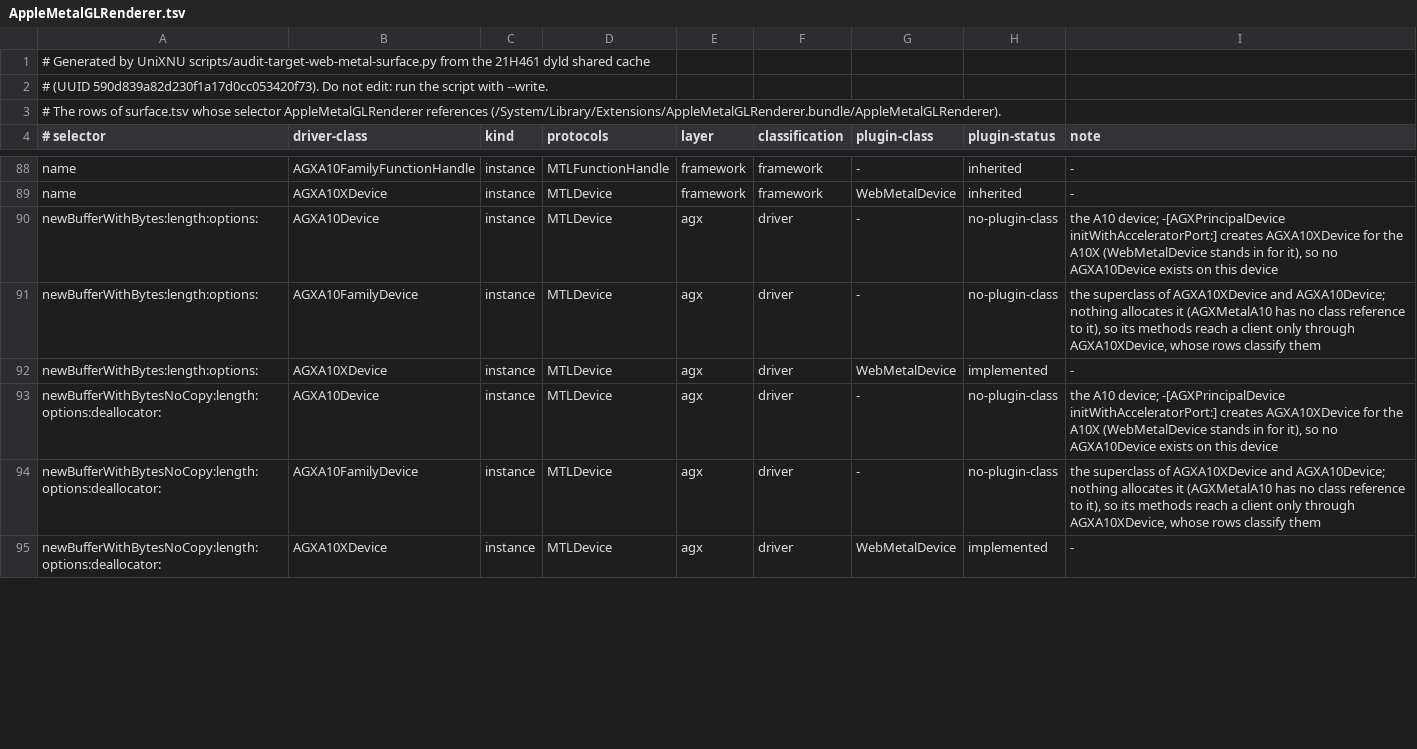
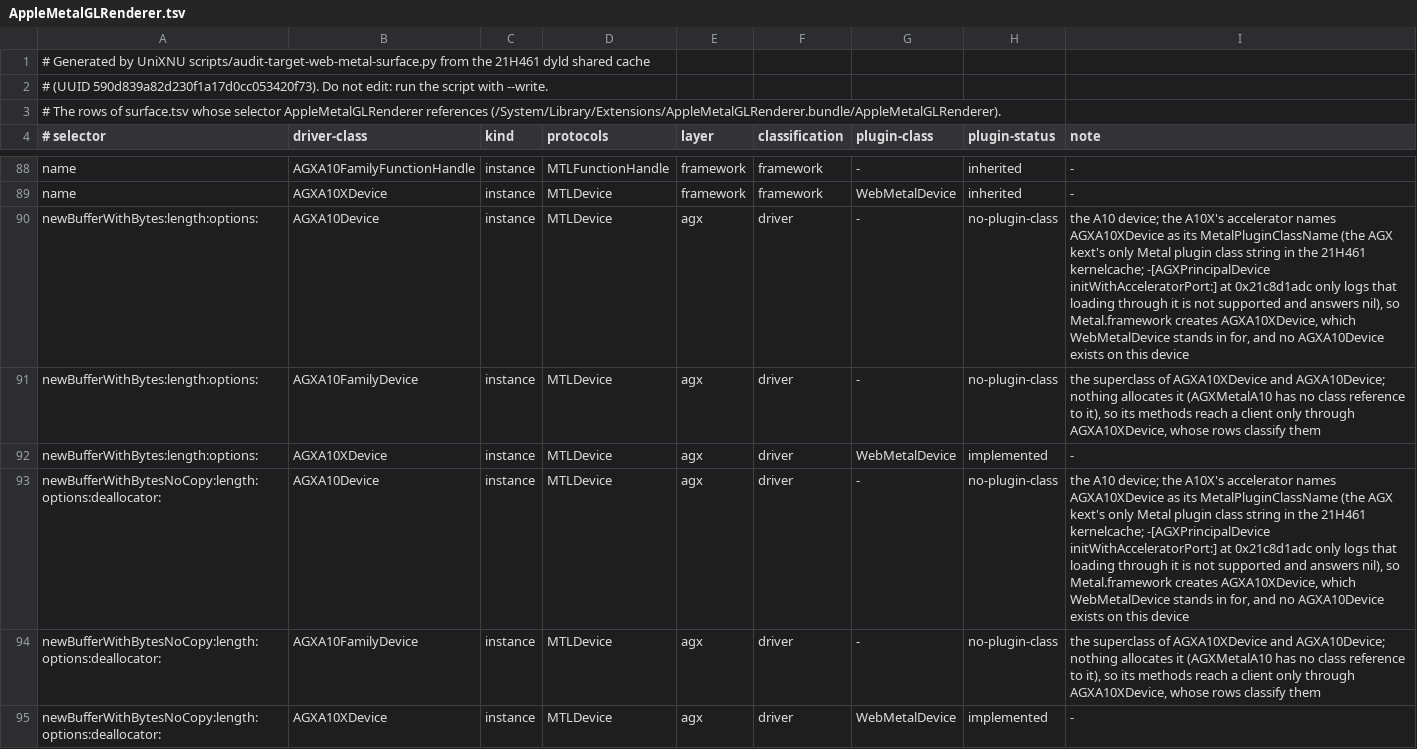
Before and after one commit to MovByte/WebMetal, a TSV file: guest/SPI/clients/AppleMetalGLRenderer.tsv, drawn as a sheet; only a part is shown, gaps mark what is left out; the diff covers the shown part only.

```diff
--- a/guest/SPI/clients/AppleMetalGLRenderer.tsv
+++ b/guest/SPI/clients/AppleMetalGLRenderer.tsv
@@ -89,6 +89,6 @@ name	AGXA10FamilyFunctionHandle	instance	MTLFunctionHandle	framework	framework	-
 name	AGXA10XDevice	instance	MTLDevice	framework	framework	WebMetalDevice	inherited	-
-newBufferWithBytes:length:options:	AGXA10Device	instance	MTLDevice	agx	driver	-	no-plugin-class	the A10 device; -[AGXPrincipalDevice initWithAcceleratorPort:] creates AGXA10XDevice for the A10X (WebMetalDevice stands in for it), so no AGXA10Device exists on this device
+newBufferWithBytes:length:options:	AGXA10Device	instance	MTLDevice	agx	driver	-	no-plugin-class	the A10 device; the A10X's accelerator names AGXA10XDevice as its MetalPluginClassName (the AGX kext's only Metal plugin class string in the 21H461 kernelcache; -[AGXPrincipalDevice initWithAcceleratorPort:] at 0x21c8d1adc only logs that loading through it is not supported and answers nil), so Metal.framework creates AGXA10XDevice, which WebMetalDevice stands in for, and no AGXA10Device exists on this device
 newBufferWithBytes:length:options:	AGXA10FamilyDevice	instance	MTLDevice	agx	driver	-	no-plugin-class	the superclass of AGXA10XDevice and AGXA10Device; nothing allocates it (AGXMetalA10 has no class reference to it), so its methods reach a client only through AGXA10XDevice, whose rows classify them
 newBufferWithBytes:length:options:	AGXA10XDevice	instance	MTLDevice	agx	driver	WebMetalDevice	implemented	-
-newBufferWithBytesNoCopy:length:options:deallocator:	AGXA10Device	instance	MTLDevice	agx	driver	-	no-plugin-class	the A10 device; -[AGXPrincipalDevice initWithAcceleratorPort:] creates AGXA10XDevice for the A10X (WebMetalDevice stands in for it), so no AGXA10Device exists on this device
+newBufferWithBytesNoCopy:length:options:deallocator:	AGXA10Device	instance	MTLDevice	agx	driver	-	no-plugin-class	the A10 device; the A10X's accelerator names AGXA10XDevice as its MetalPluginClassName (the AGX kext's only Metal plugin class string in the 21H461 kernelcache; -[AGXPrincipalDevice initWithAcceleratorPort:] at 0x21c8d1adc only logs that loading through it is not supported and answers nil), so Metal.framework creates AGXA10XDevice, which WebMetalDevice stands in for, and no AGXA10Device exists on this device
 newBufferWithBytesNoCopy:length:options:deallocator:	AGXA10FamilyDevice	instance	MTLDevice	agx	driver	-	no-plugin-class	the superclass of AGXA10XDevice and AGXA10Device; nothing allocates it (AGXMetalA10 has no class reference to it), so its methods reach a client only through AGXA10XDevice, whose rows classify them
```
Also changed, not shown: 14 edited cells elsewhere in this file, guest/SPI/clients/CoreImage.tsv, guest/SPI/clients/CoreVideo.tsv, 4 other files.
